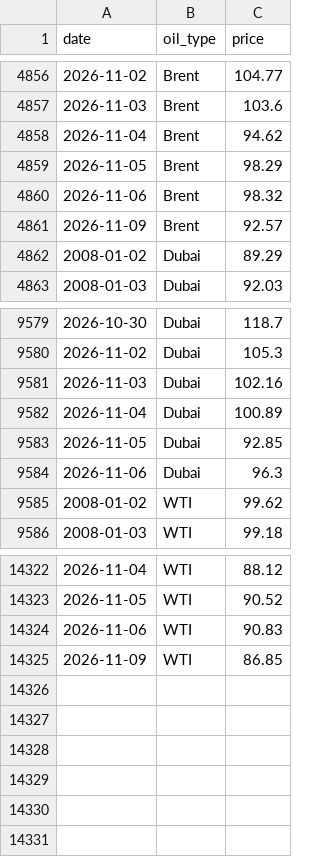
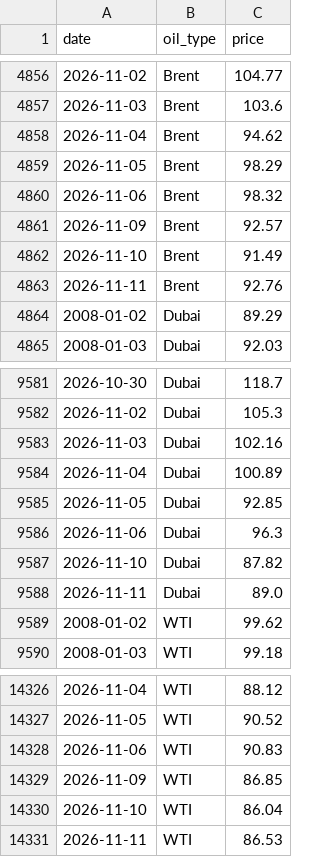
Before and after one commit to JamesJang-GU/MI2, a CSV file: oil/OilPrice/opinet_oil_prices.csv, drawn as a sheet; only a part is shown, gaps mark what is left out; the diff names each change by its address in the sheet, - before the commit and + after, or states it on an @@ line.

```diff
--- a/oil/OilPrice/opinet_oil_prices.csv
+++ b/oil/OilPrice/opinet_oil_prices.csv
+row 4862: 2026-11-10 | Brent | 91.49
+row 4863: 2026-11-11 | Brent | 92.76
+row 9587: 2026-11-10 | Dubai | 87.82
+row 9588: 2026-11-11 | Dubai | 89.0
+row 14330: 2026-11-10 | WTI | 86.04
+row 14331: 2026-11-11 | WTI | 86.53
```
Also changed, not shown: forwarders/freight_forwarders_history.csv, oil/bunker_forecast.csv, 24 other files.
